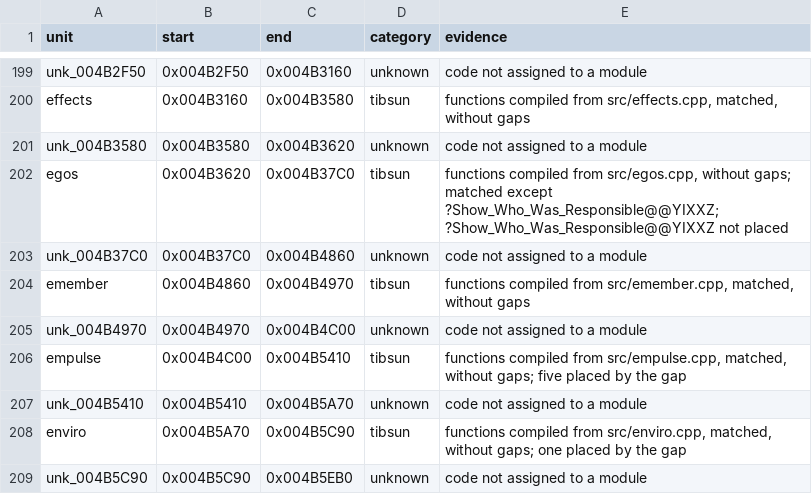
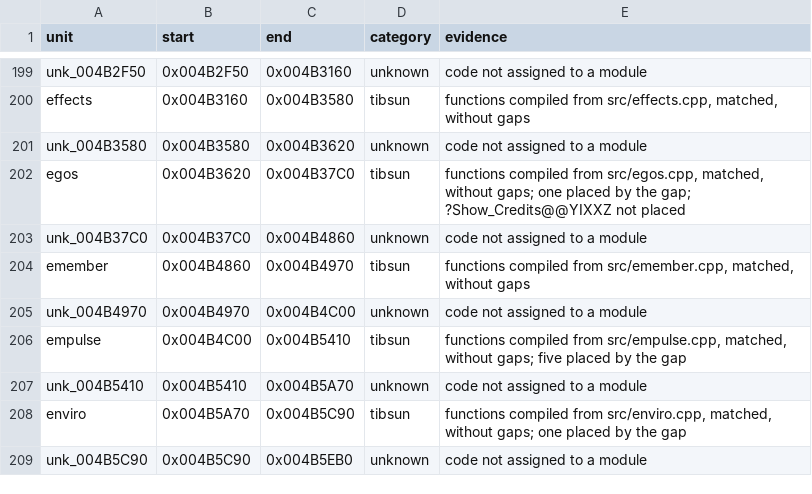
Before and after one commit to meastes/RedAlert2, a CSV file: config/ra2-1.006/modules.csv, drawn as a sheet; only a part is shown, gaps mark what is left out.

Commit message:
Rename Show_Credits in the egos.cpp rows

```diff
--- a/config/ra2-1.006/modules.csv
+++ b/config/ra2-1.006/modules.csv
@@ -201,3 +201,3 @@ effects,0x004B3160,0x004B3580,tibsun,"functions compiled from src/effects.cpp, m
 unk_004B3580,0x004B3580,0x004B3620,unknown,code not assigned to a module
-egos,0x004B3620,0x004B37C0,tibsun,"functions compiled from src/egos.cpp, without gaps; matched except ?Show_Who_Was_Responsible@@YIXXZ; ?Show_Who_Was_Responsible@@YIXXZ not placed"
+egos,0x004B3620,0x004B37C0,tibsun,"functions compiled from src/egos.cpp, matched, without gaps; one placed by the gap; ?Show_Credits@@YIXXZ not placed"
 unk_004B37C0,0x004B37C0,0x004B4860,unknown,code not assigned to a module
```
